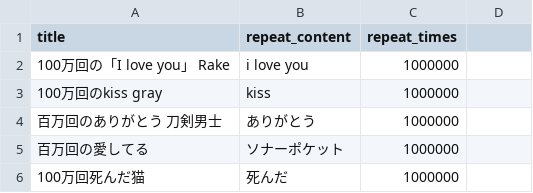
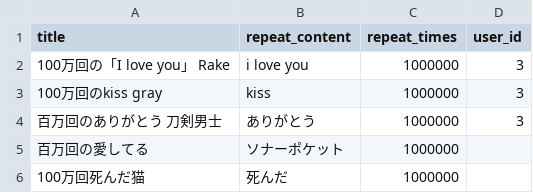
Before and after one commit to emahji2683/RUNTEQFesAppV01, a CSV file: db/seeds/csv/content.csv, drawn as a sheet; only a part is shown.

```diff
--- a/db/seeds/csv/content.csv
+++ b/db/seeds/csv/content.csv
@@ -1,5 +1,5 @@
-title,repeat_content,repeat_times
-100万回の「I love you」　Rake,i love you,1000000
-100万回のkiss　gray,kiss,1000000
-百万回のありがとう　刀剣男士,ありがとう,1000000
+title,repeat_content,repeat_times,user_id
+100万回の「I love you」　Rake,i love you,1000000,3
+100万回のkiss　gray,kiss,1000000,3
+百万回のありがとう　刀剣男士,ありがとう,1000000,3
 百万回の愛してる,ソナーポケット,1000000
```
Also changed, not shown: 11 other files.
